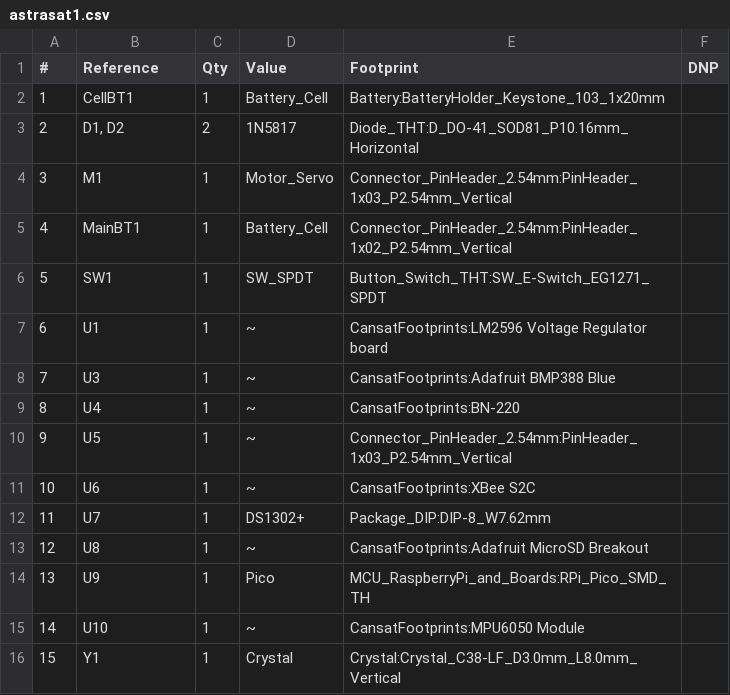
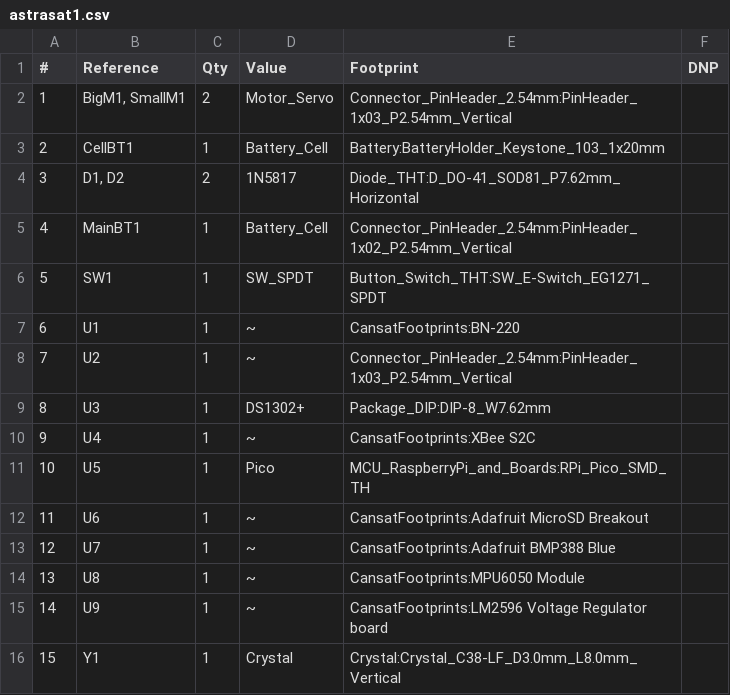
Before and after one commit to liberocan/cansat-pcb, a CSV file: pcb/astrasat1/astrasat1.csv, drawn as a sheet; removed rows and columns are numbered as before the commit, all else as after; the diff names each change by its address in the sheet, - before the commit and + after, or states it on an @@ line.

```diff
--- a/pcb/astrasat1/astrasat1.csv
+++ b/pcb/astrasat1/astrasat1.csv
+row 2: 1 | BigM1, SmallM1 | 2 | Motor_Servo | Connector_PinHeader_2.54mm:PinHeader_1x03_P2.54mm_Vertical
@@ column A (#) renumbered between rows 3 and 15 @@
-E4 (Footprint): Diode_THT:D_DO-41_SOD81_P10.16mm_Horizontal
+E4 (Footprint): Diode_THT:D_DO-41_SOD81_P7.62mm_Horizontal
-row 4: 3 | M1 | 1 | Motor_Servo | Connector_PinHeader_2.54mm:PinHeader_1x03_P2.54mm_Vertical
-E7 (Footprint): CansatFootprints:LM2596 Voltage Regulator board
+E7 (Footprint): CansatFootprints:BN-220
+row 8: 7 | U2 | 1 | ~ | Connector_PinHeader_2.54mm:PinHeader_1x03_P2.54mm_Vertical
-D9 (Value): ~
+D9 (Value): DS1302+
-E9 (Footprint): CansatFootprints:Adafruit BMP388 Blue
+E9 (Footprint): Package_DIP:DIP-8_W7.62mm
-E10 (Footprint): CansatFootprints:BN-220
+E10 (Footprint): CansatFootprints:XBee S2C
-D11 (Value): ~
+D11 (Value): Pico
-E11 (Footprint): Connector_PinHeader_2.54mm:PinHeader_1x03_P2.54mm_Vertical
+E11 (Footprint): MCU_RaspberryPi_and_Boards:RPi_Pico_SMD_TH
-E12 (Footprint): CansatFootprints:XBee S2C
+E12 (Footprint): CansatFootprints:Adafruit MicroSD Breakout
-D13 (Value): DS1302+
+D13 (Value): ~
-E13 (Footprint): Package_DIP:DIP-8_W7.62mm
+E13 (Footprint): CansatFootprints:Adafruit BMP388 Blue
-E14 (Footprint): CansatFootprints:Adafruit MicroSD Breakout
+E14 (Footprint): CansatFootprints:MPU6050 Module
-D15 (Value): Pico
+D15 (Value): ~
-E15 (Footprint): MCU_RaspberryPi_and_Boards:RPi_Pico_SMD_TH
+E15 (Footprint): CansatFootprints:LM2596 Voltage Regulator board
-row 15: 14 | U10 | 1 | ~ | CansatFootprints:MPU6050 Module
```
Also changed, not shown: 32 other files.
